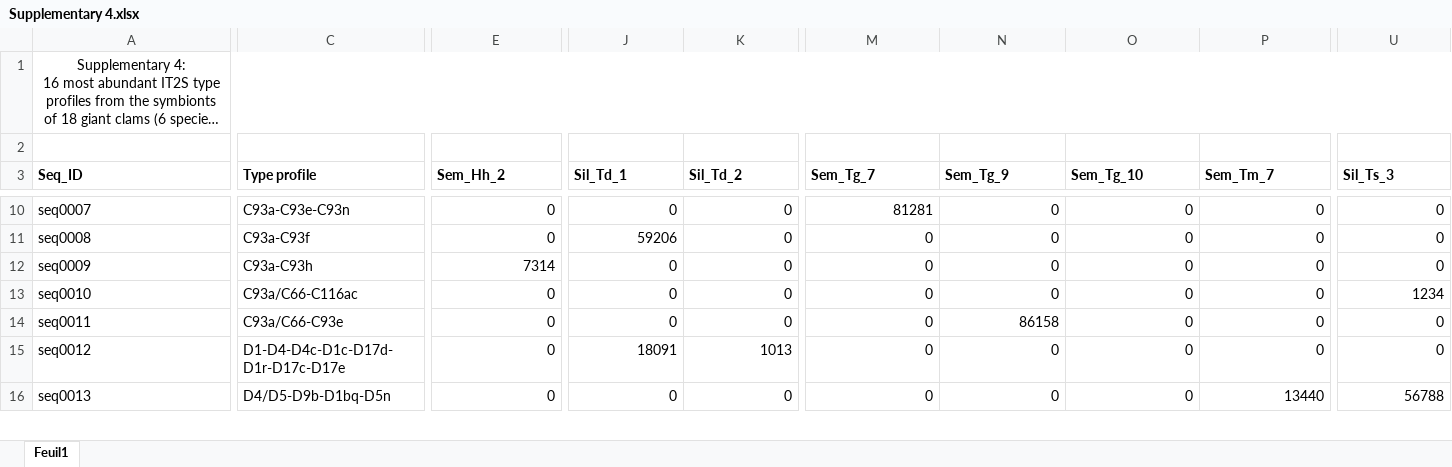
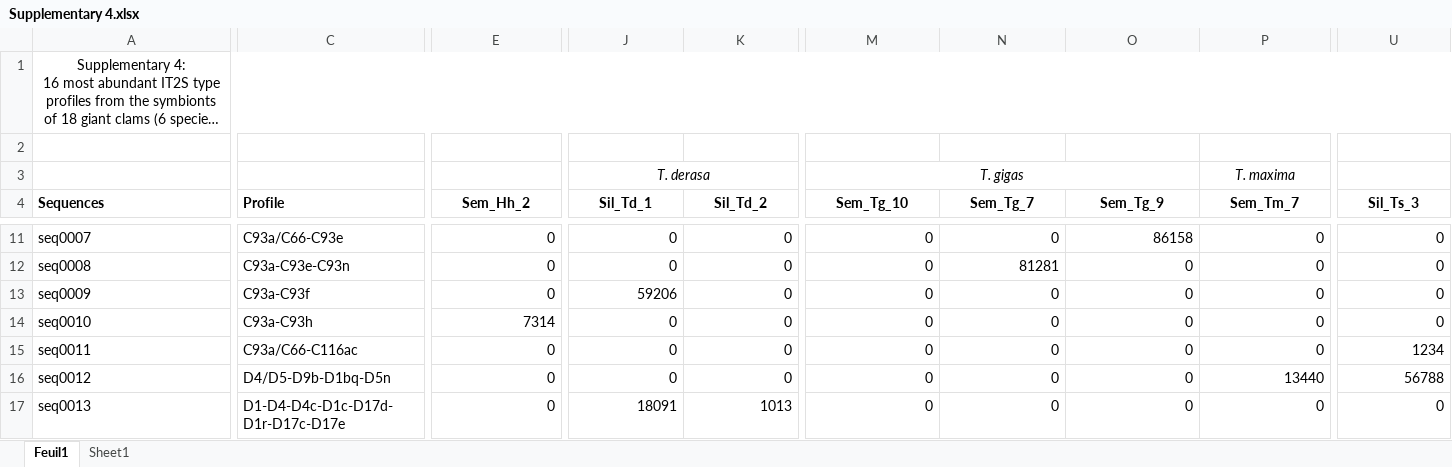
Before and after one commit to iguibert/Trophic-niche-partitioning-in-giant-clams, an Excel workbook: 1.Supplementary/Supplementary 4.xlsx, sheet Feuil1, drawn as a sheet; only a part is shown, gaps mark what is left out; long unchanged cells end in …; values as stored, in another font and other column widths than the file's, no borders; addresses are those after the commit; rows hold the shown columns only; the diff covers the shown part only; the diff names each change by its address in the sheet, - before the commit and + after, or states it on an @@ line.

```diff
--- a/1.Supplementary/Supplementary 4.xlsx (sheet Feuil1)
+++ b/1.Supplementary/Supplementary 4.xlsx (sheet Feuil1)
+sheet tab: Sheet1
+row 3:  |  |  | T. derasa |  | T. gigas |  |  | T. maxima
-A4: Seq_ID
+A4: Sequences
-C4: Type profile
+C4: Profile
-E4:U4 alignment: left
+E4:U4 alignment: center
-M4: Sem_Tg_7
+M4: Sem_Tg_10
-N4: Sem_Tg_9
+N4: Sem_Tg_7
-O4: Sem_Tg_10
+O4: Sem_Tg_9
-C11 (Profile): C93a-C93e-C93n
+C11 (Profile): C93a/C66-C93e
-M11 (Sem_Tg_10): 81281
+M11 (Sem_Tg_10): 0
-O11 (Sem_Tg_9): 0
+O11 (Sem_Tg_9): 86158
-C12 (Profile): C93a-C93f
+C12 (Profile): C93a-C93e-C93n
-J12 (Sil_Td_1): 59206
+J12 (Sil_Td_1): 0
-N12 (Sem_Tg_7): 0
+N12 (Sem_Tg_7): 81281
-C13 (Profile): C93a-C93h
+C13 (Profile): C93a-C93f
-E13 (Sem_Hh_2): 7314
+E13 (Sem_Hh_2): 0
-J13 (Sil_Td_1): 0
+J13 (Sil_Td_1): 59206
-C14 (Profile): C93a/C66-C116ac
+C14 (Profile): C93a-C93h
-E14 (Sem_Hh_2): 0
+E14 (Sem_Hh_2): 7314
-U14 (Sil_Ts_3): 1234
+U14 (Sil_Ts_3): 0
-C15 (Profile): C93a/C66-C93e
+C15 (Profile): C93a/C66-C116ac
-N15 (Sem_Tg_7): 86158
+N15 (Sem_Tg_7): 0
-U15 (Sil_Ts_3): 0
+U15 (Sil_Ts_3): 1234
-C16 (Profile): D1-D4-D4c-D1c-D17d-D1r-D17c-D17e
+C16 (Profile): D4/D5-D9b-D1bq-D5n
-J16 (Sil_Td_1): 18091
+J16 (Sil_Td_1): 0
-K16 (Sil_Td_2): 1013
+K16 (Sil_Td_2): 0
-P16 (Sem_Tm_7): 0
+P16 (Sem_Tm_7): 13440
-U16 (Sil_Ts_3): 0
+U16 (Sil_Ts_3): 56788
-C17 (Profile): D4/D5-D9b-D1bq-D5n
+C17 (Profile): D1-D4-D4c-D1c-D17d-D1r-D17c-D17e
-J17 (Sil_Td_1): 0
+J17 (Sil_Td_1): 18091
-K17 (Sil_Td_2): 0
+K17 (Sil_Td_2): 1013
-P17 (Sem_Tm_7): 13440
+P17 (Sem_Tm_7): 0
-U17 (Sil_Ts_3): 56788
+U17 (Sil_Ts_3): 0
```
Also changed, not shown: 43 edited cells and cell formats elsewhere in this sheet, 1 other file.
